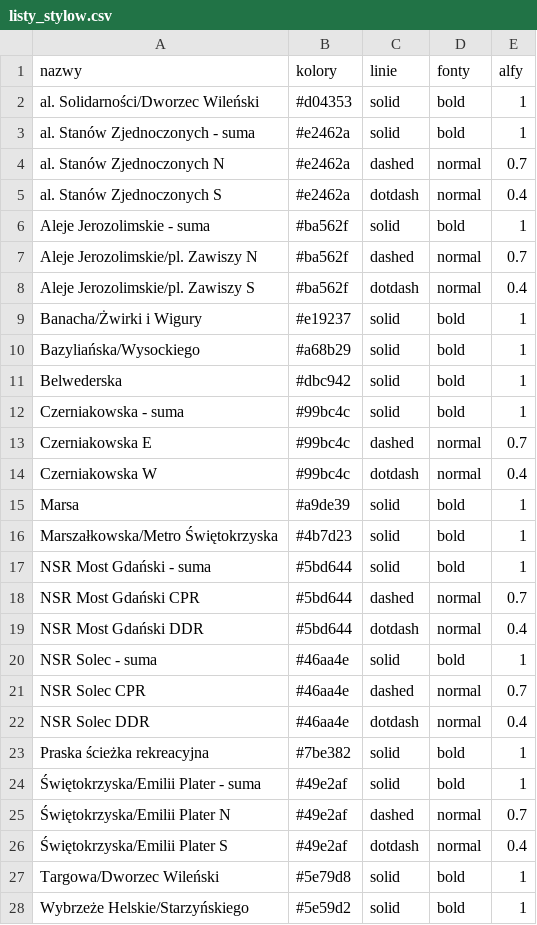
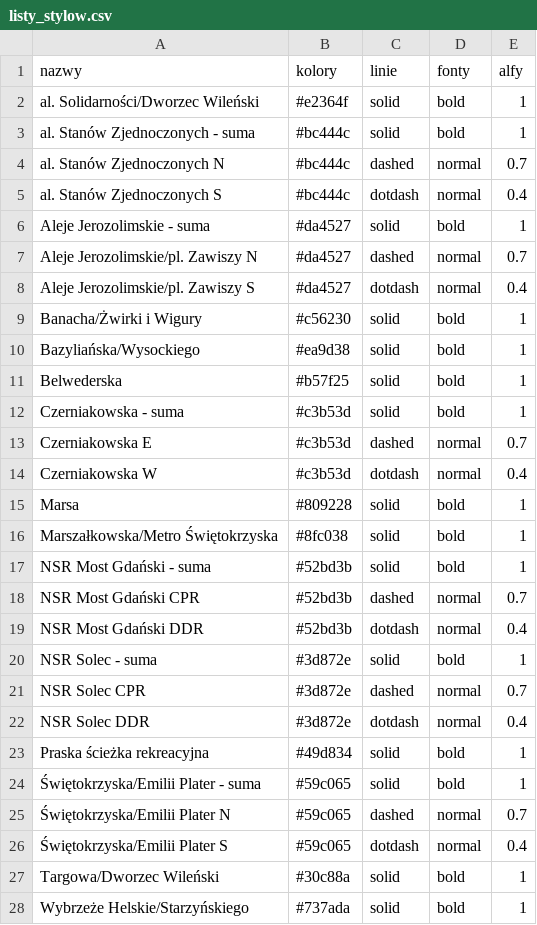
Before and after one commit to pawlowska/shiny-server, a CSV file: rowery/pliki/listy_stylow.csv, drawn as a sheet; only a part is shown; the diff covers the shown part only.

```diff
--- a/rowery/pliki/listy_stylow.csv
+++ b/rowery/pliki/listy_stylow.csv
@@ -1,28 +1,28 @@
 "nazwy","kolory","linie","fonty","alfy"
-"al. Solidarności/Dworzec Wileński","#d04353","solid","bold","1"
-"al. Stanów Zjednoczonych - suma","#e2462a","solid","bold","1"
-"al. Stanów Zjednoczonych N","#e2462a","dashed","normal","0.7"
-"al. Stanów Zjednoczonych S","#e2462a","dotdash","normal","0.4"
-"Aleje Jerozolimskie - suma","#ba562f","solid","bold","1"
-"Aleje Jerozolimskie/pl. Zawiszy N","#ba562f","dashed","normal","0.7"
-"Aleje Jerozolimskie/pl. Zawiszy S","#ba562f","dotdash","normal","0.4"
-"Banacha/Żwirki i Wigury","#e19237","solid","bold","1"
-"Bazyliańska/Wysockiego","#a68b29","solid","bold","1"
-"Belwederska","#dbc942","solid","bold","1"
-"Czerniakowska - suma","#99bc4c","solid","bold","1"
-"Czerniakowska E","#99bc4c","dashed","normal","0.7"
-"Czerniakowska W","#99bc4c","dotdash","normal","0.4"
-"Marsa","#a9de39","solid","bold","1"
-"Marszałkowska/Metro Świętokrzyska","#4b7d23","solid","bold","1"
-"NSR Most Gdański - suma","#5bd644","solid","bold","1"
-"NSR Most Gdański CPR","#5bd644","dashed","normal","0.7"
-"NSR Most Gdański DDR","#5bd644","dotdash","normal","0.4"
-"NSR Solec - suma","#46aa4e","solid","bold","1"
-"NSR Solec CPR","#46aa4e","dashed","normal","0.7"
-"NSR Solec DDR","#46aa4e","dotdash","normal","0.4"
-"Praska ścieżka rekreacyjna","#7be382","solid","bold","1"
-"Świętokrzyska/Emilii Plater - suma","#49e2af","solid","bold","1"
-"Świętokrzyska/Emilii Plater N","#49e2af","dashed","normal","0.7"
-"Świętokrzyska/Emilii Plater S","#49e2af","dotdash","normal","0.4"
-"Targowa/Dworzec Wileński","#5e79d8","solid","bold","1"
-"Wybrzeże Helskie/Starzyńskiego","#5e59d2","solid","bold","1"
+"al. Solidarności/Dworzec Wileński","#e2364f","solid","bold","1"
+"al. Stanów Zjednoczonych - suma","#bc444c","solid","bold","1"
+"al. Stanów Zjednoczonych N","#bc444c","dashed","normal","0.7"
+"al. Stanów Zjednoczonych S","#bc444c","dotdash","normal","0.4"
+"Aleje Jerozolimskie - suma","#da4527","solid","bold","1"
+"Aleje Jerozolimskie/pl. Zawiszy N","#da4527","dashed","normal","0.7"
+"Aleje Jerozolimskie/pl. Zawiszy S","#da4527","dotdash","normal","0.4"
+"Banacha/Żwirki i Wigury","#c56230","solid","bold","1"
+"Bazyliańska/Wysockiego","#ea9d38","solid","bold","1"
+"Belwederska","#b57f25","solid","bold","1"
+"Czerniakowska - suma","#c3b53d","solid","bold","1"
+"Czerniakowska E","#c3b53d","dashed","normal","0.7"
+"Czerniakowska W","#c3b53d","dotdash","normal","0.4"
+"Marsa","#809228","solid","bold","1"
+"Marszałkowska/Metro Świętokrzyska","#8fc038","solid","bold","1"
+"NSR Most Gdański - suma","#52bd3b","solid","bold","1"
+"NSR Most Gdański CPR","#52bd3b","dashed","normal","0.7"
+"NSR Most Gdański DDR","#52bd3b","dotdash","normal","0.4"
+"NSR Solec - suma","#3d872e","solid","bold","1"
+"NSR Solec CPR","#3d872e","dashed","normal","0.7"
+"NSR Solec DDR","#3d872e","dotdash","normal","0.4"
+"Praska ścieżka rekreacyjna","#49d834","solid","bold","1"
+"Świętokrzyska/Emilii Plater - suma","#59c065","solid","bold","1"
+"Świętokrzyska/Emilii Plater N","#59c065","dashed","normal","0.7"
+"Świętokrzyska/Emilii Plater S","#59c065","dotdash","normal","0.4"
+"Targowa/Dworzec Wileński","#30c88a","solid","bold","1"
+"Wybrzeże Helskie/Starzyńskiego","#737ada","solid","bold","1"
```
Also changed, not shown: 5 edited cells elsewhere in this file, rowery/dane/dane_polaczone.csv, rowery/dane/dane_polaczone_zsumowane.csv, 3 other files.
